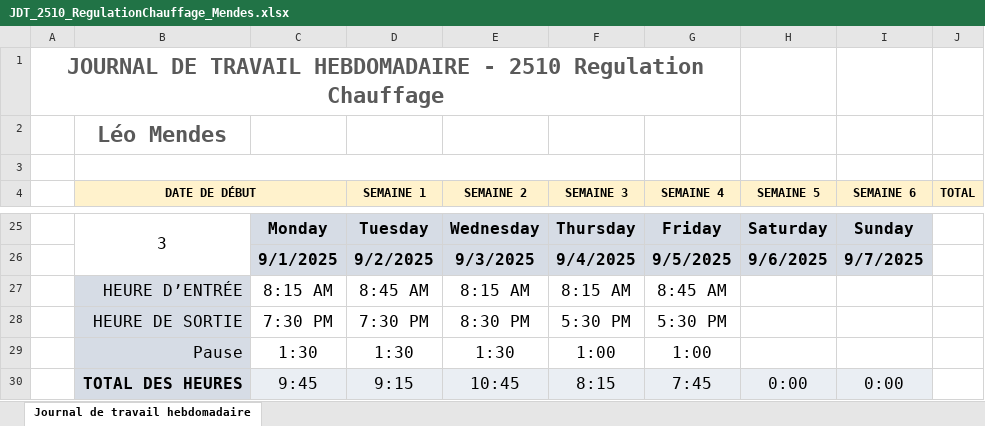
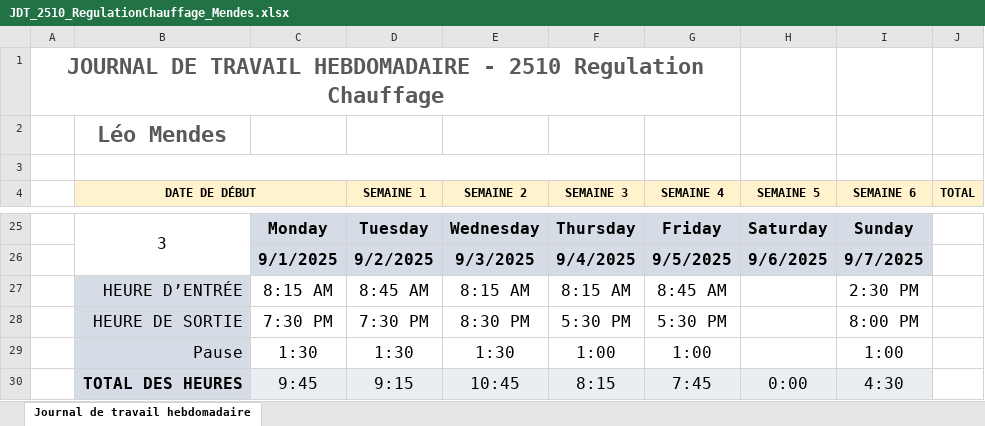
Before and after one commit to LeoMendesEsEtml/2510_RegulationChauffage, an Excel workbook: doc/2.Document Annexe/JDT_2510_RegulationChauffage_Mendes.xlsx, sheet Journal de travail hebdomadaire, drawn as a sheet; only a part is shown, gaps mark what is left out; values as stored, in another font and other column widths than the file's, no borders; charts and pictures not drawn; the diff covers the shown part only; the diff names each change by its address in the sheet, - before the commit and + after, or states it on an @@ line.

```diff
--- a/doc/2.Document Annexe/JDT_2510_RegulationChauffage_Mendes.xlsx (sheet Journal de travail hebdomadaire)
+++ b/doc/2.Document Annexe/JDT_2510_RegulationChauffage_Mendes.xlsx (sheet Journal de travail hebdomadaire)
-I27 (SEMAINE 6): (empty)
+I27 (SEMAINE 6): 2:30 PM
-I28 (SEMAINE 6): (empty)
+I28 (SEMAINE 6): 8:00 PM
-I29 (SEMAINE 6): (empty)
+I29 (SEMAINE 6): 1:00
-I30 (SEMAINE 6): 0:00
+I30 (SEMAINE 6): 4:30
```
Also changed, not shown: 11 edited cells elsewhere in this sheet, formulas that keep their value, doc/4.datasheets/infoSondesOblo/Types de sonde de température.xlsm, doc/8.Calcul/Consomation Total.xlsx, 16 other files.
